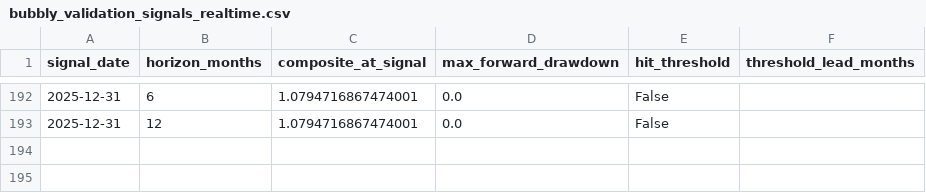
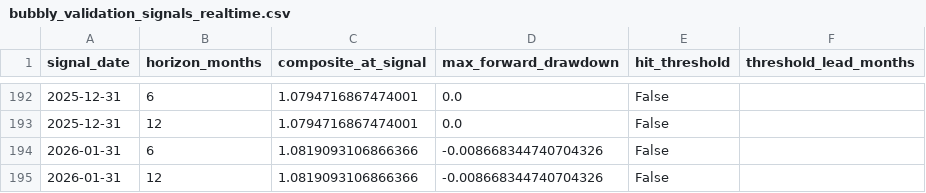
Before and after one commit to Mo0x/bubbly, a CSV file: docs/bubbly_validation_signals_realtime.csv, drawn as a sheet; only a part is shown, gaps mark what is left out; the diff names each change by its address in the sheet, - before the commit and + after, or states it on an @@ line.

```diff
--- a/docs/bubbly_validation_signals_realtime.csv
+++ b/docs/bubbly_validation_signals_realtime.csv
+row 194: 2026-01-31 | 6 | 1.0819093106866366 | -0.008668344740704326 | False
+row 195: 2026-01-31 | 12 | 1.0819093106866366 | -0.008668344740704326 | False
```
Also changed, not shown: docs/bubbly_history.csv, docs/bubbly_validation_signals_full.csv, 11 other files.
